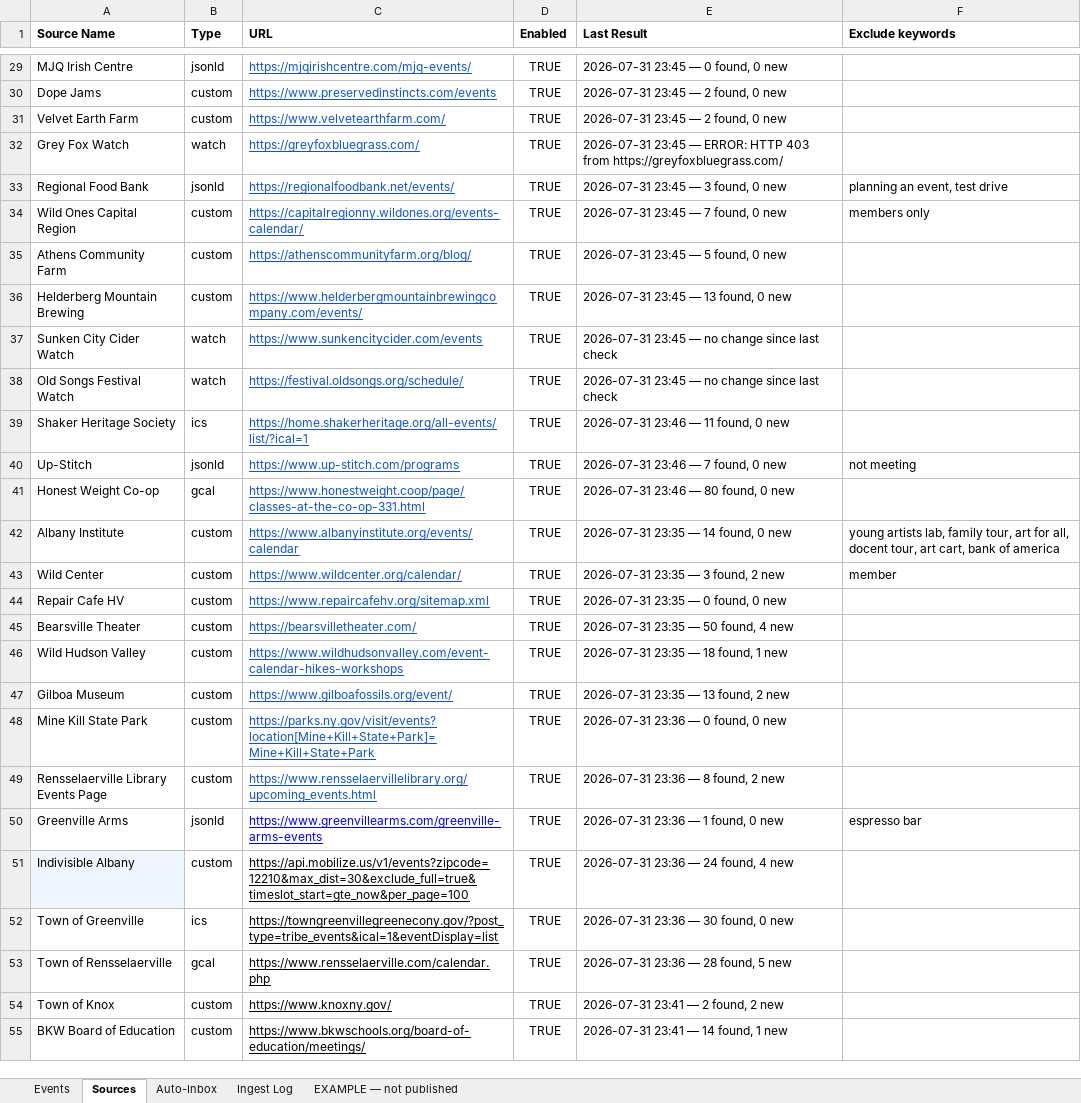
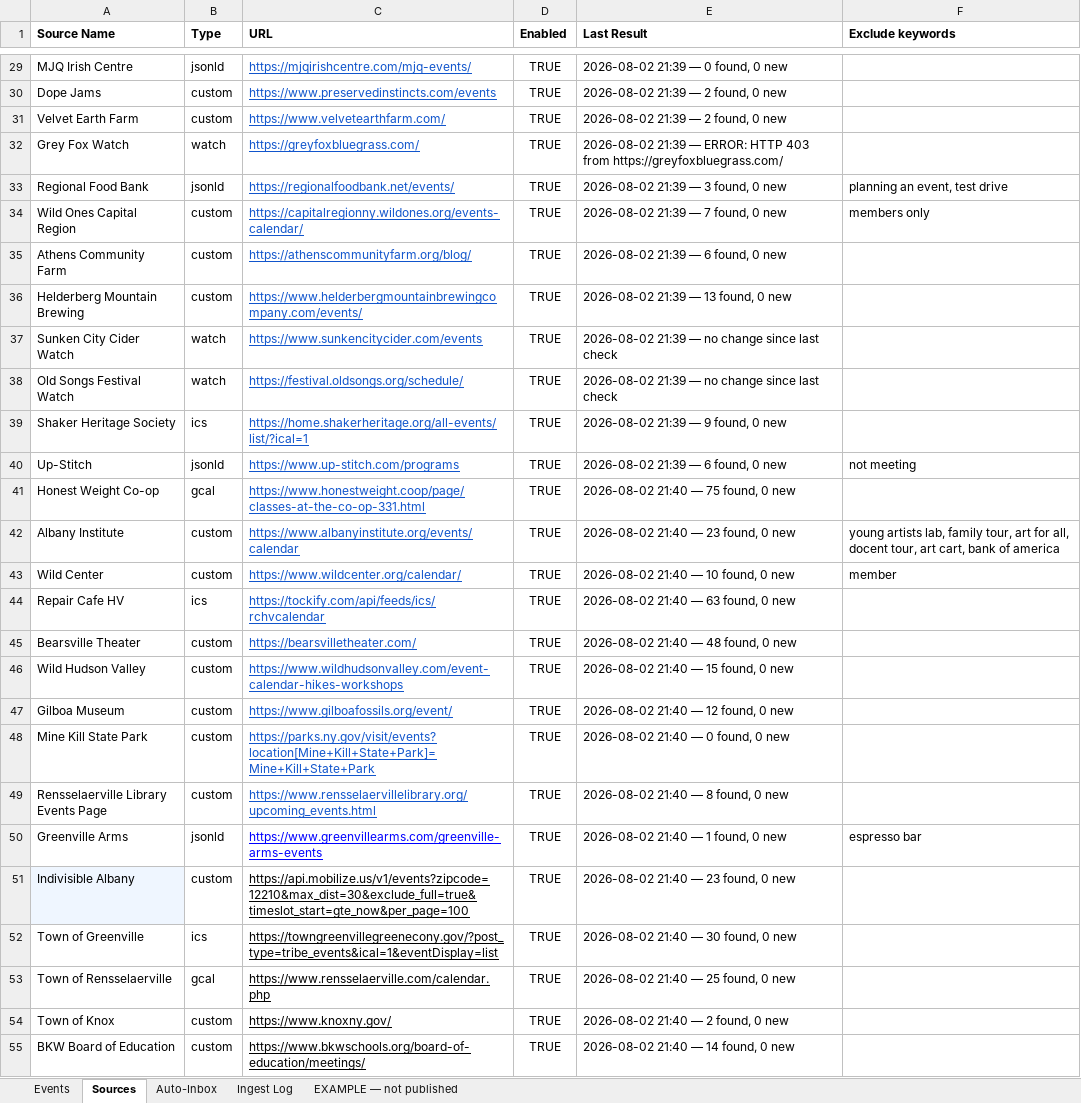
Before and after one commit to nyhilltowners/explore-the-hilltowns, an Excel workbook: data/events.xlsx, sheet Sources, drawn as a sheet; only a part is shown, gaps mark what is left out; values as stored, in another font and other column widths than the file's, no borders; charts and pictures not drawn; the diff covers the shown part only; the diff names each change by its address in the sheet, - before the commit and + after, or states it on an @@ line.

```diff
--- a/data/events.xlsx (sheet Sources)
+++ b/data/events.xlsx (sheet Sources)
-E29 (Last Result): 2026-07-31 23:45 — 0 found, 0 new
+E29 (Last Result): 2026-08-02 21:39 — 0 found, 0 new
-E30:E31 (Last Result): 2026-07-31 23:45 — 2 found, 0 new
+E30:E31 (Last Result): 2026-08-02 21:39 — 2 found, 0 new
-E32 (Last Result): 2026-07-31 23:45 — ERROR:…
+E32 (Last Result): 2026-08-02 21:39 — ERROR:…
-E33 (Last Result): 2026-07-31 23:45 — 3 found, 0 new
+E33 (Last Result): 2026-08-02 21:39 — 3 found, 0 new
-E34 (Last Result): 2026-07-31 23:45 — 7 found, 0 new
+E34 (Last Result): 2026-08-02 21:39 — 7 found, 0 new
-E35 (Last Result): 2026-07-31 23:45 — 5 found, 0 new
+E35 (Last Result): 2026-08-02 21:39 — 6 found, 0 new
-E36 (Last Result): 2026-07-31 23:45 — 13 found, 0 new
+E36 (Last Result): 2026-08-02 21:39 — 13 found, 0 new
-E37:E38 (Last Result): 2026-07-31 23:45 — no change since last check
+E37:E38 (Last Result): 2026-08-02 21:39 — no change since last check
-E39 (Last Result): 2026-07-31 23:46 — 11 found, 0 new
+E39 (Last Result): 2026-08-02 21:39 — 9 found, 0 new
-E40 (Last Result): 2026-07-31 23:46 — 7 found, 0 new
+E40 (Last Result): 2026-08-02 21:39 — 6 found, 0 new
-E41 (Last Result): 2026-07-31 23:46 — 80 found, 0 new
+E41 (Last Result): 2026-08-02 21:40 — 75 found, 0 new
-E42 (Last Result): 2026-07-31 23:35 — 14 found, 0 new
+E42 (Last Result): 2026-08-02 21:40 — 23 found, 0 new
-E43 (Last Result): 2026-07-31 23:35 — 3 found, 2 new
+E43 (Last Result): 2026-08-02 21:40 — 10 found, 0 new
-B44 (Type): custom
+B44 (Type): ics
-C44 (URL): https://www.repaircafehv.org/sitemap.xml
+C44 (URL): https://tockify.com/api/feeds/ics/rchvcalendar
-E44 (Last Result): 2026-07-31 23:35 — 0 found, 0 new
+E44 (Last Result): 2026-08-02 21:40 — 63 found, 0 new
-E45 (Last Result): 2026-07-31 23:35 — 50 found, 4 new
+E45 (Last Result): 2026-08-02 21:40 — 48 found, 0 new
-E46 (Last Result): 2026-07-31 23:35 — 18 found, 1 new
+E46 (Last Result): 2026-08-02 21:40 — 15 found, 0 new
-E47 (Last Result): 2026-07-31 23:35 — 13 found, 2 new
+E47 (Last Result): 2026-08-02 21:40 — 12 found, 0 new
-E48 (Last Result): 2026-07-31 23:36 — 0 found, 0 new
+E48 (Last Result): 2026-08-02 21:40 — 0 found, 0 new
-E49 (Last Result): 2026-07-31 23:36 — 8 found, 2 new
+E49 (Last Result): 2026-08-02 21:40 — 8 found, 0 new
-E50 (Last Result): 2026-07-31 23:36 — 1 found, 0 new
+E50 (Last Result): 2026-08-02 21:40 — 1 found, 0 new
-E51 (Last Result): 2026-07-31 23:36 — 24 found, 4 new
+E51 (Last Result): 2026-08-02 21:40 — 23 found, 0 new
-E52 (Last Result): 2026-07-31 23:36 — 30 found, 0 new
+E52 (Last Result): 2026-08-02 21:40 — 30 found, 0 new
-E53 (Last Result): 2026-07-31 23:36 — 28 found, 5 new
+E53 (Last Result): 2026-08-02 21:40 — 25 found, 0 new
-E54 (Last Result): 2026-07-31 23:41 — 2 found, 2 new
+E54 (Last Result): 2026-08-02 21:40 — 2 found, 0 new
-E55 (Last Result): 2026-07-31 23:41 — 14 found, 1 new
+E55 (Last Result): 2026-08-02 21:40 — 14 found, 0 new
```
Also changed, not shown: 2 added rows and 61 edited cells elsewhere in this sheet, sheet Auto-Inbox, sheet Events, sheet Ingest Log, data/points_of_interest.xlsx, 3 other files.
